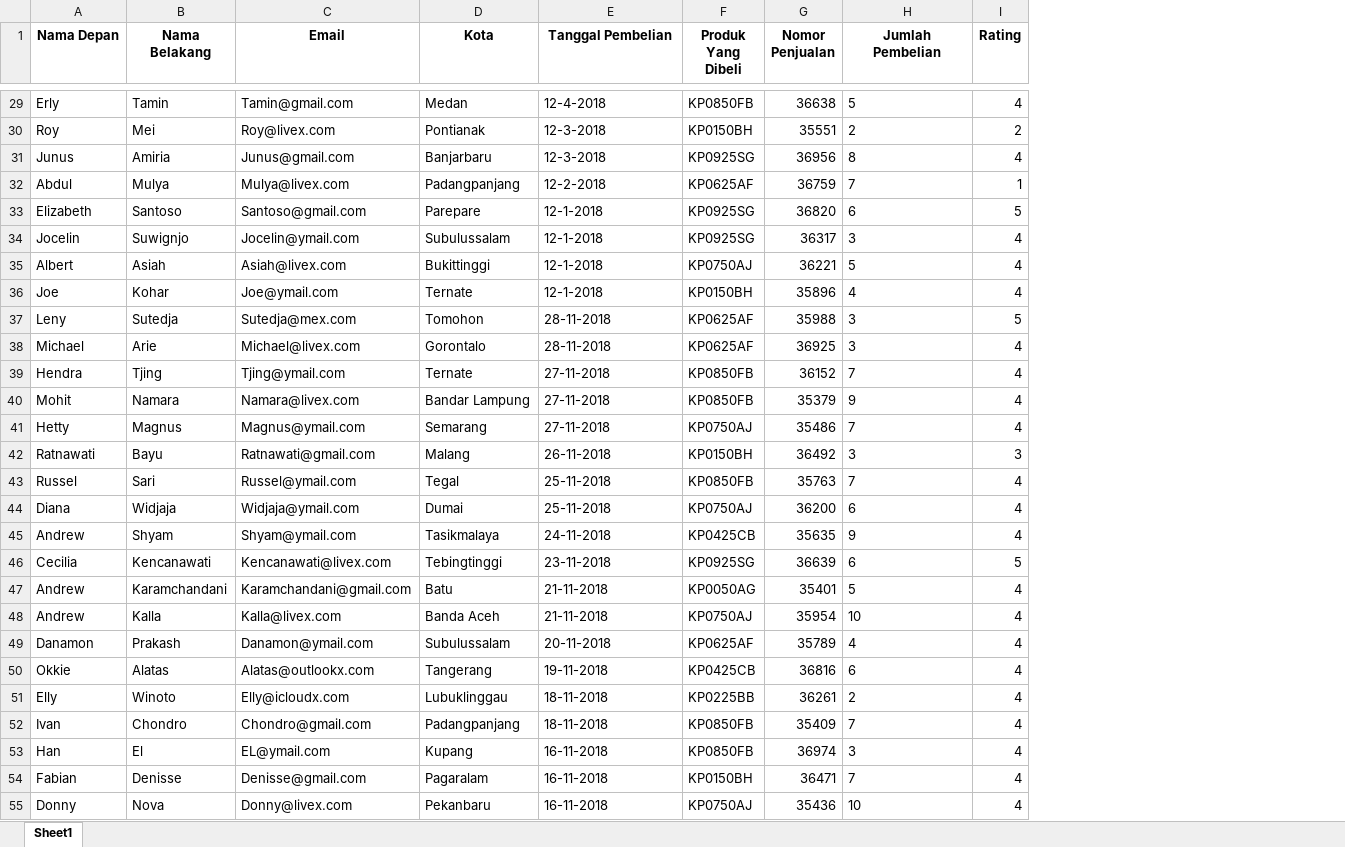
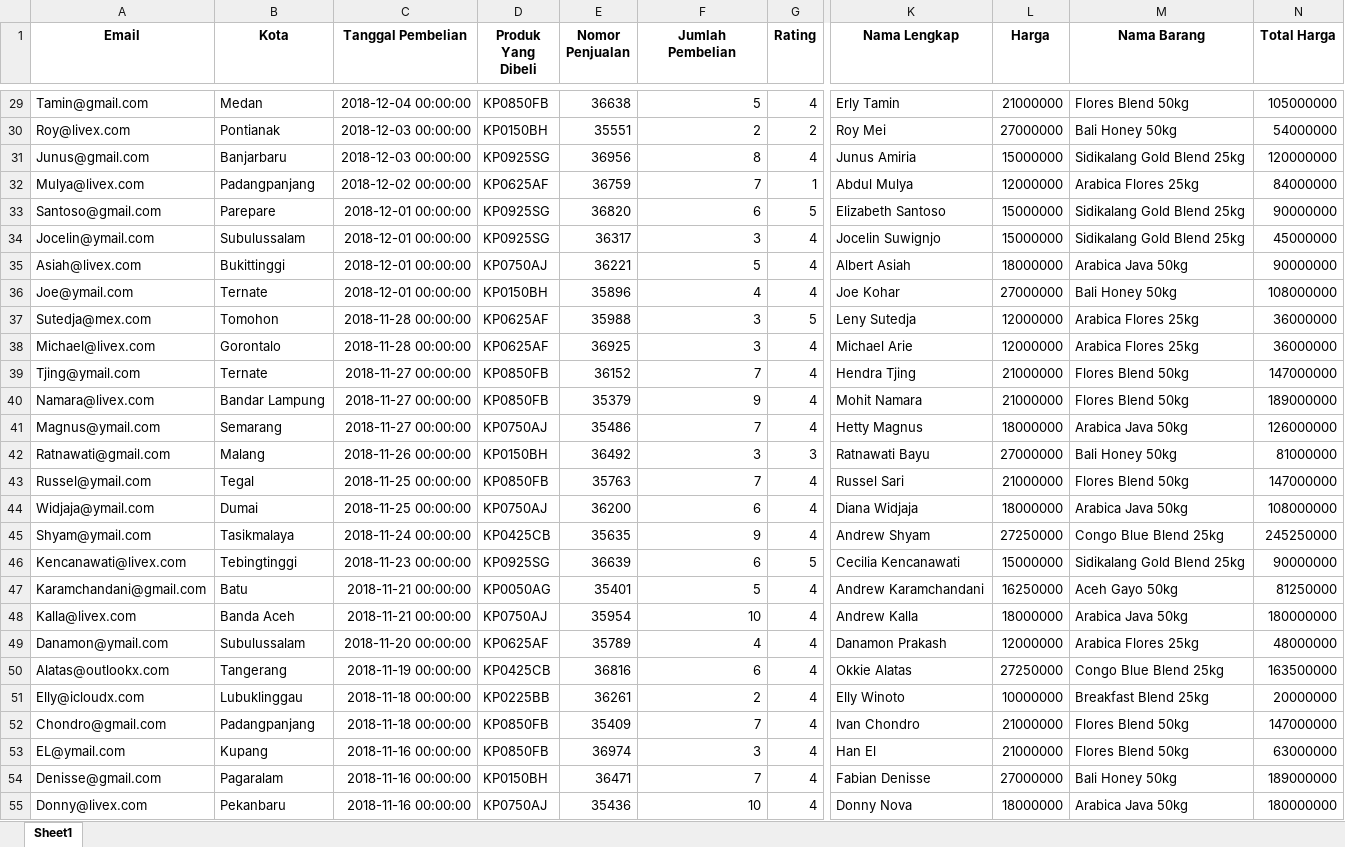
Before and after one commit to bangkitbk/Cleaning-Data-Cygnus-Bite, an Excel workbook: data_cleaned.xlsx, sheet Sheet1, drawn as a sheet; only a part is shown, gaps mark what is left out; values as stored, in another font and other column widths than the file's, no borders; removed rows and columns are numbered as before the commit, all else as after; the diff covers the shown part only; the diff names each change by its address in the sheet, - before the commit and + after, or states it on an @@ line.

```diff
--- a/data_cleaned.xlsx (sheet Sheet1)
+++ b/data_cleaned.xlsx (sheet Sheet1)
-column A (Nama Depan), rows 29-55: Erly | Roy | Junus | Abdul | Elizabeth | Jocelin | Albert | Joe | Leny | Michael | Hendra | Mohit | Hetty | Ratnawati | Russel | Diana | Andrew | Cecilia | Andrew | Andrew | Danamon | Okkie | Elly | Ivan | Han | Fabian | Donny
-column B (Nama Belakang), rows 29-55: Tamin | Mei | Amiria | Mulya | Santoso | Suwignjo | Asiah | Kohar | Sutedja | Arie | Tjing | Namara | Magnus | Bayu | Sari | Widjaja | Shyam | Kencanawati | Karamchandani | Kalla | Prakash | Alatas | Winoto | Chondro | El | Denisse | Nova
+column K (Nama Lengkap), rows 29-55: Erly Tamin | Roy Mei | Junus Amiria | Abdul Mulya | Elizabeth Santoso | Jocelin Suwignjo | Albert Asiah | Joe Kohar | Leny Sutedja | Michael Arie | Hendra Tjing | Mohit Namara | Hetty Magnus | Ratnawati Bayu | Russel Sari | Diana Widjaja | Andrew Shyam | Cecilia Kencanawati | Andrew Karamchandani | Andrew Kalla | Danamon Prakash | Okkie Alatas | Elly Winoto | Ivan Chondro | Han El | Fabian Denisse | Donny Nova
+column L (Harga), rows 29-55: 21000000 | 27000000 | 15000000 | 12000000 | 15000000 | 15000000 | 18000000 | 27000000 | 12000000 | 12000000 | 21000000 | 21000000 | 18000000 | 27000000 | 21000000 | 18000000 | 27250000 | 15000000 | 16250000 | 18000000 | 12000000 | 27250000 | 10000000 | 21000000 | 21000000 | 27000000 | 18000000
+column M (Nama Barang), rows 29-55: Flores Blend 50kg | Bali Honey 50kg | Sidikalang Gold Blend 25kg | Arabica Flores 25kg | Sidikalang Gold Blend 25kg | Sidikalang Gold Blend 25kg | Arabica Java 50kg | Bali Honey 50kg | Arabica Flores 25kg | Arabica Flores 25kg | Flores Blend 50kg | Flores Blend 50kg | Arabica Java 50kg | Bali Honey 50kg | Flores Blend 50kg | Arabica Java 50kg | Congo Blue Blend 25kg | Sidikalang Gold Blend 25kg | Aceh Gayo 50kg | Arabica Java 50kg | Arabica Flores 25kg | Congo Blue Blend 25kg | Breakfast Blend 25kg | Flores Blend 50kg | Flores Blend 50kg | Bali Honey 50kg | Arabica Java 50kg
+column N (Total Harga), rows 29-55: 105000000 | 54000000 | 120000000 | 84000000 | 90000000 | 45000000 | 90000000 | 108000000 | 36000000 | 36000000 | 147000000 | 189000000 | 126000000 | 81000000 | 147000000 | 108000000 | 245250000 | 90000000 | 81250000 | 180000000 | 48000000 | 163500000 | 20000000 | 147000000 | 63000000 | 189000000 | 180000000
-C29 (Tanggal Pembelian): 12-4-2018
+C29 (Tanggal Pembelian): 2018-12-04 00:00:00
-F29:F55 alignment: left
+F29:F55 alignment: right
-C30:C31 (Tanggal Pembelian): 12-3-2018
+C30:C31 (Tanggal Pembelian): 2018-12-03 00:00:00
-C32 (Tanggal Pembelian): 12-2-2018
+C32 (Tanggal Pembelian): 2018-12-02 00:00:00
-C33:C36 (Tanggal Pembelian): 12-1-2018
+C33:C36 (Tanggal Pembelian): 2018-12-01 00:00:00
-C37:C38 (Tanggal Pembelian): 28-11-2018
+C37:C38 (Tanggal Pembelian): 2018-11-28 00:00:00
-C39:C41 (Tanggal Pembelian): 27-11-2018
+C39:C41 (Tanggal Pembelian): 2018-11-27 00:00:00
-C42 (Tanggal Pembelian): 26-11-2018
+C42 (Tanggal Pembelian): 2018-11-26 00:00:00
-C43:C44 (Tanggal Pembelian): 25-11-2018
+C43:C44 (Tanggal Pembelian): 2018-11-25 00:00:00
-C45 (Tanggal Pembelian): 24-11-2018
+C45 (Tanggal Pembelian): 2018-11-24 00:00:00
-C46 (Tanggal Pembelian): 23-11-2018
+C46 (Tanggal Pembelian): 2018-11-23 00:00:00
-C47:C48 (Tanggal Pembelian): 21-11-2018
+C47:C48 (Tanggal Pembelian): 2018-11-21 00:00:00
-C49 (Tanggal Pembelian): 20-11-2018
+C49 (Tanggal Pembelian): 2018-11-20 00:00:00
-C50 (Tanggal Pembelian): 19-11-2018
+C50 (Tanggal Pembelian): 2018-11-19 00:00:00
-C51:C52 (Tanggal Pembelian): 18-11-2018
+C51:C52 (Tanggal Pembelian): 2018-11-18 00:00:00
-C53:C55 (Tanggal Pembelian): 16-11-2018
+C53:C55 (Tanggal Pembelian): 2018-11-16 00:00:00
```
Also changed, not shown: 1034 edited cells and cell formats elsewhere in this sheet, 2 other files.
